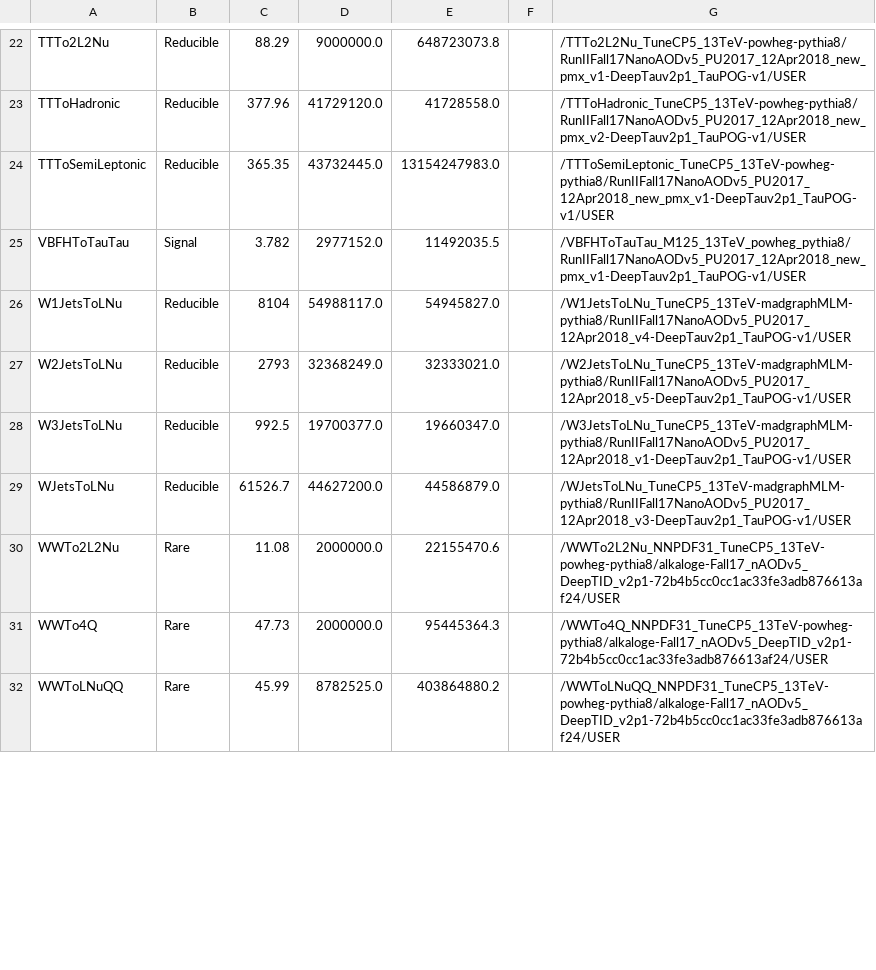
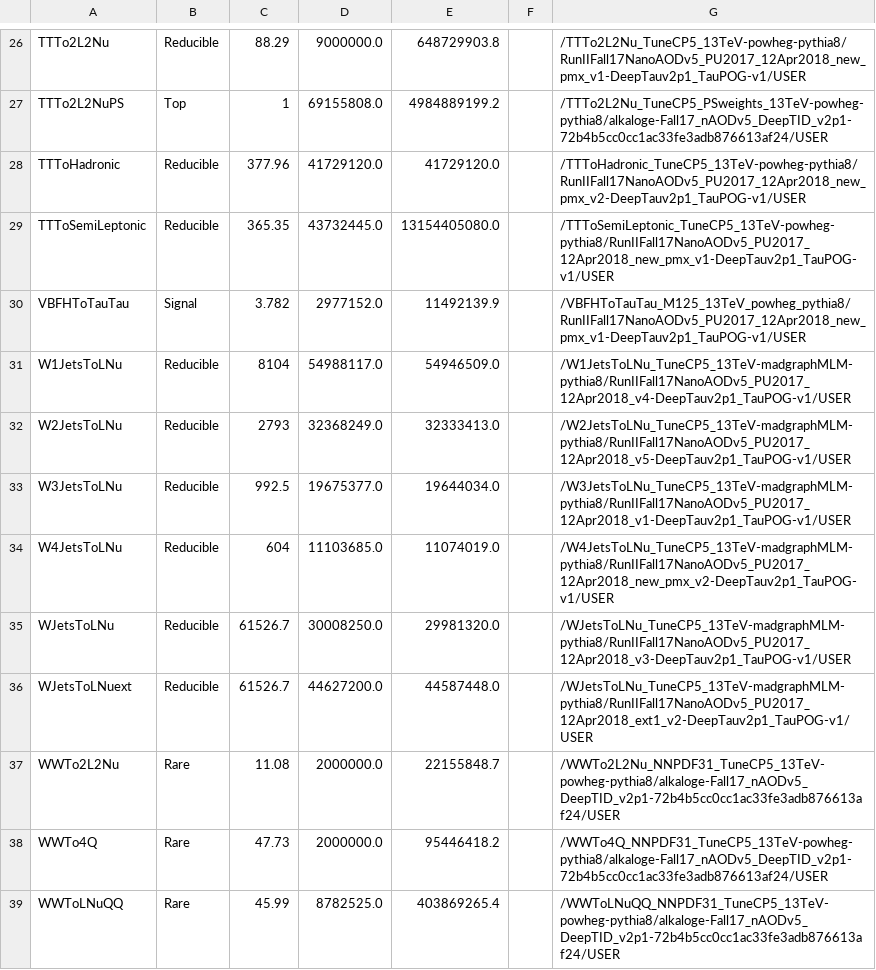
Before and after one commit to princeton-cms-run2/ZH_Run2, a CSV file: pileup/MCsamples_2017.csv, drawn as a sheet; only a part is shown, gaps mark what is left out; addresses are those after the commit; the diff covers the shown part only; the diff names each change by its address in the sheet, - before the commit and + after, or states it on an @@ line.

```diff
--- a/pileup/MCsamples_2017.csv
+++ b/pileup/MCsamples_2017.csv
-E26: 648723073.8
+E26: 648729903.8
+row 27: TTTo2L2NuPS | Top | 1 | 69155808.0 | 4984889199.2 |  | /TTTo2L2Nu_TuneCP5_PSweights_13TeV-powheg-pythia8/alkaloge-Fall17_nAODv5_DeepTID_v2p1-72b4b5cc0cc1ac33fe3adb876613af24/USER
-E28: 41728558.0
+E28: 41729120.0
-E29: 13154247983.0
+E29: 13154405080.0
-E30: 11492035.5
+E30: 11492139.9
-E31: 54945827.0
+E31: 54946509.0
-E32: 32333021.0
+E32: 32333413.0
-D33: 19700377.0
+D33: 19675377.0
-E33: 19660347.0
+E33: 19644034.0
+row 34: W4JetsToLNu | Reducible | 604 | 11103685.0 | 11074019.0 |  | /W4JetsToLNu_TuneCP5_13TeV-madgraphMLM-pythia8/RunIIFall17NanoAODv5_PU2017_12Apr2018_new_pmx_v2-DeepTauv2p1_TauPOG-v1/USER
-D35: 44627200.0
+D35: 30008250.0
-E35: 44586879.0
+E35: 29981320.0
+row 36: WJetsToLNuext | Reducible | 61526.7 | 44627200.0 | 44587448.0 |  | /WJetsToLNu_TuneCP5_13TeV-madgraphMLM-pythia8/RunIIFall17NanoAODv5_PU2017_12Apr2018_ext1_v2-DeepTauv2p1_TauPOG-v1/USER
-E37: 22155470.6
+E37: 22155848.7
-E38: 95445364.3
+E38: 95446418.2
-E39: 403864880.2
+E39: 403869265.4
```
Also changed, not shown: 6 added rows and 46 edited cells elsewhere in this file, pileup/MCsamples_2016.csv, pileup/MCsamples_2018.csv, 2 other files.
